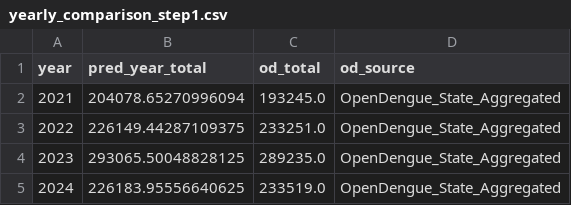
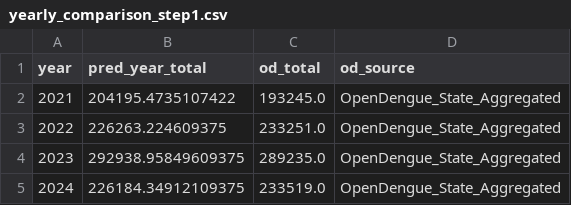
Before and after one commit to wukexin314-art/Nowcast-Dengue-in-India, a CSV file: outputs_step1/yearly_comparison_step1.csv, drawn as a sheet.

```diff
--- a/outputs_step1/yearly_comparison_step1.csv
+++ b/outputs_step1/yearly_comparison_step1.csv
@@ -1,5 +1,5 @@
 year,pred_year_total,od_total,od_source
-2021,204078.65270996094,193245.0,OpenDengue_State_Aggregated
-2022,226149.44287109375,233251.0,OpenDengue_State_Aggregated
-2023,293065.50048828125,289235.0,OpenDengue_State_Aggregated
-2024,226183.95556640625,233519.0,OpenDengue_State_Aggregated
+2021,204195.4735107422,193245.0,OpenDengue_State_Aggregated
+2022,226263.224609375,233251.0,OpenDengue_State_Aggregated
+2023,292938.95849609375,289235.0,OpenDengue_State_Aggregated
+2024,226184.34912109375,233519.0,OpenDengue_State_Aggregated
```
Also changed, not shown: master_data.csv, outputs_step1/loss_step1.csv, 18 other files.
